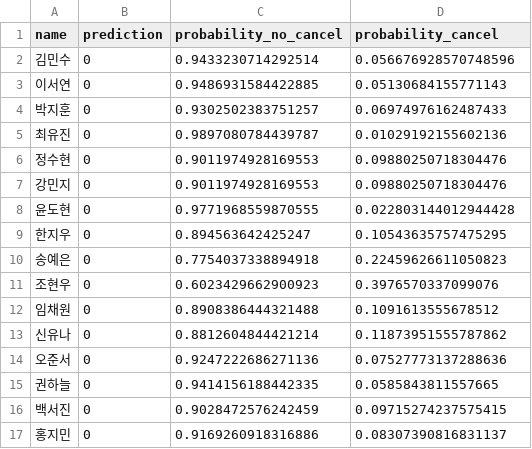
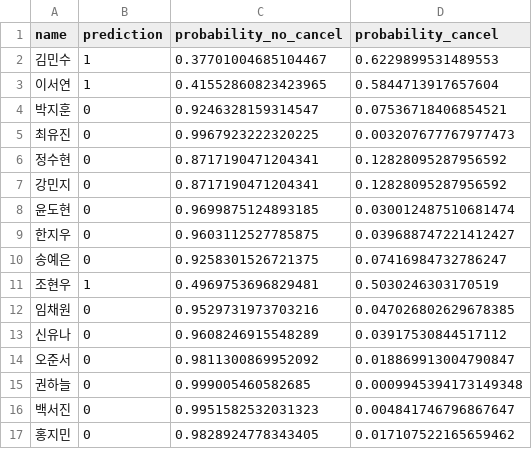
Before and after one commit to SKNETWORKS-FAMILY-AICAMP/SKN21-2nd-5Team, a CSV file: data/test_predictions.csv, drawn as a sheet; only a part is shown; the diff covers the shown part only.

Commit message:
Add output and prediction file

```diff
--- a/data/test_predictions.csv
+++ b/data/test_predictions.csv
@@ -1,17 +1,17 @@
 name,prediction,probability_no_cancel,probability_cancel
-김민수,0,0.9433230714292514,0.056676928570748596
-이서연,0,0.9486931584422885,0.05130684155771143
-박지훈,0,0.9302502383751257,0.06974976162487433
-최유진,0,0.9897080784439787,0.01029192155602136
-정수현,0,0.9011974928169553,0.09880250718304476
-강민지,0,0.9011974928169553,0.09880250718304476
-윤도현,0,0.9771968559870555,0.022803144012944428
-한지우,0,0.894563642425247,0.10543635757475295
-송예은,0,0.7754037338894918,0.22459626611050823
-조현우,0,0.6023429662900923,0.3976570337099076
-임채원,0,0.8908386444321488,0.1091613555678512
-신유나,0,0.8812604844421214,0.11873951555787862
-오준서,0,0.9247222686271136,0.07527773137288636
-권하늘,0,0.9414156188442335,0.0585843811557665
-백서진,0,0.9028472576242459,0.09715274237575415
-홍지민,0,0.9169260918316886,0.08307390816831137
+김민수,1,0.37701004685104467,0.6229899531489553
+이서연,1,0.41552860823423965,0.5844713917657604
+박지훈,0,0.9246328159314547,0.07536718406854521
+최유진,0,0.9967923222320225,0.003207677767977473
+정수현,0,0.8717190471204341,0.12828095287956592
+강민지,0,0.8717190471204341,0.12828095287956592
+윤도현,0,0.9699875124893185,0.030012487510681474
+한지우,0,0.9603112527785875,0.039688747221412427
+송예은,0,0.9258301526721375,0.07416984732786247
+조현우,1,0.4969753696829481,0.5030246303170519
+임채원,0,0.9529731973703216,0.047026802629678385
+신유나,0,0.9608246915548289,0.03917530844517112
+오준서,0,0.9811300869952092,0.018869913004790847
+권하늘,0,0.999005460582685,0.0009945394173149348
+백서진,0,0.9951582532031323,0.004841746796867647
+홍지민,0,0.9828924778343405,0.017107522165659462
```
Also changed, not shown: 30 edited cells elsewhere in this file, 2 other files.
